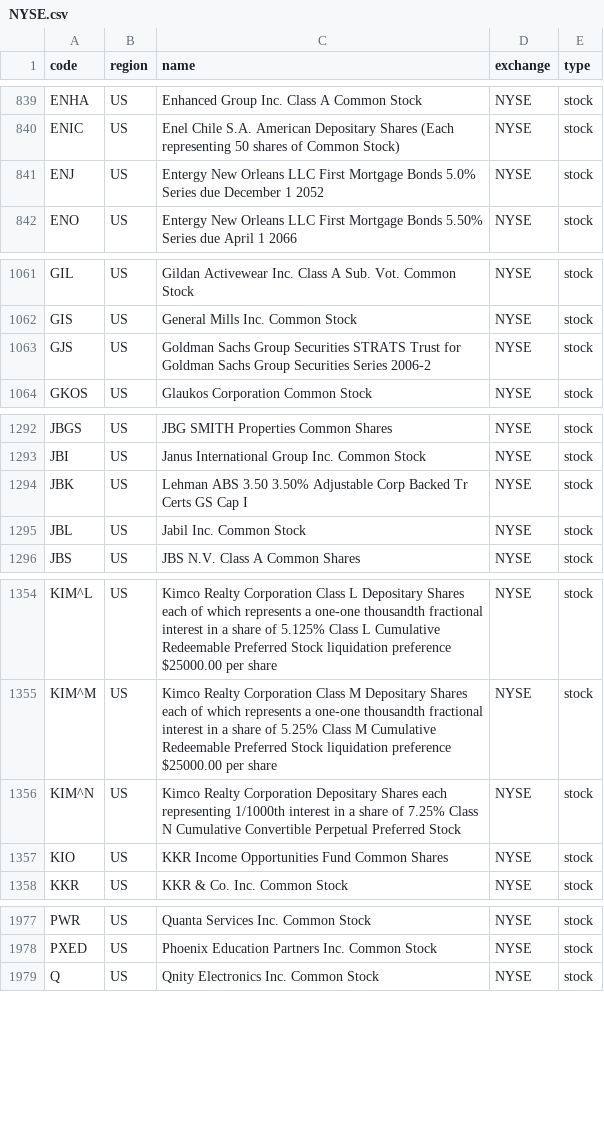
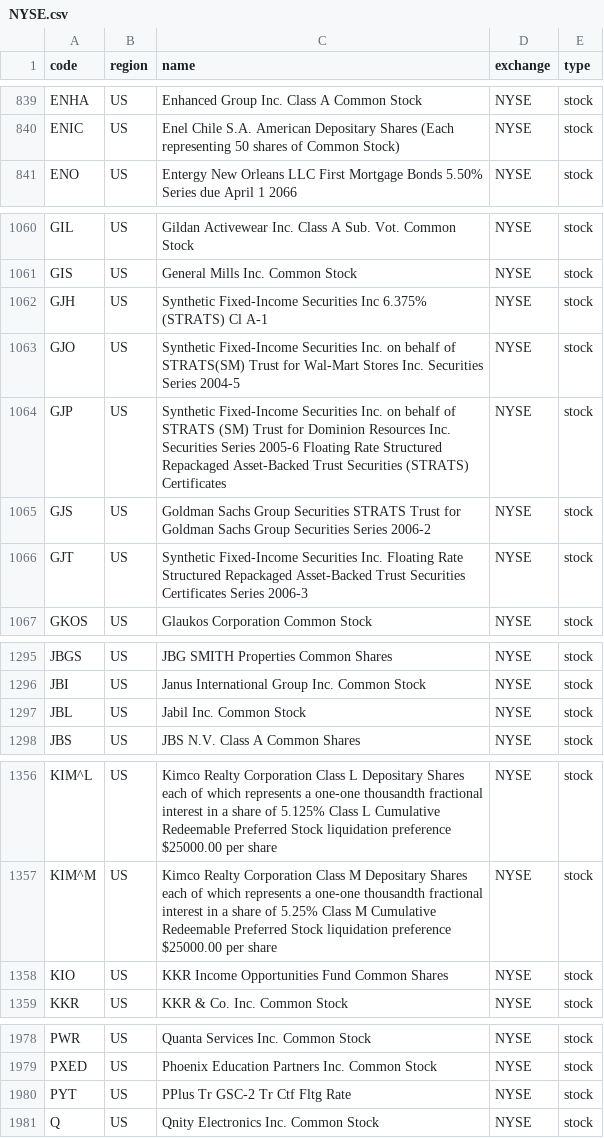
Before and after one commit to irachex/open-stock-data, a CSV file: symbols/NYSE.csv, drawn as a sheet; only a part is shown, gaps mark what is left out; removed rows and columns are numbered as before the commit, all else as after; the diff names each change by its address in the sheet, - before the commit and + after, or states it on an @@ line.

```diff
--- a/symbols/NYSE.csv
+++ b/symbols/NYSE.csv
-row 841: ENJ | US | Entergy New Orleans LLC First Mortgage Bonds 5.0% Series due December 1 2052 | NYSE | stock
+row 1062: GJH | US | Synthetic Fixed-Income Securities Inc 6.375% (STRATS) Cl A-1 | NYSE | stock
+row 1063: GJO | US | Synthetic Fixed-Income Securities Inc. on behalf of STRATS(SM) Trust for Wal-Mart Stores Inc. Securities Series 2004-5 | NYSE | stock
+row 1064: GJP | US | Synthetic Fixed-Income Securities Inc. on behalf of STRATS (SM) Trust for Dominion Resources Inc. Securities Series 2005-6 Floating Rate Structured Repackaged Asset-Backed Trust Securities (STRATS) Certificates | NYSE | stock
+row 1066: GJT | US | Synthetic Fixed-Income Securities Inc. Floating Rate Structured Repackaged Asset-Backed Trust Securities Certificates Series 2006-3 | NYSE | stock
-row 1294: JBK | US | Lehman ABS 3.50 3.50% Adjustable Corp Backed Tr Certs GS Cap I | NYSE | stock
-row 1356: KIM^N | US | Kimco Realty Corporation Depositary Shares each representing 1/1000th interest in a share of 7.25% Class N Cumulative Convertible Perpetual Preferred Stock | NYSE | stock
+row 1980: PYT | US | PPlus Tr GSC-2 Tr Ctf Fltg Rate | NYSE | stock
```
Also changed, not shown: symbols/AMEX.csv, symbols/HKEX.csv, 2 other files.
